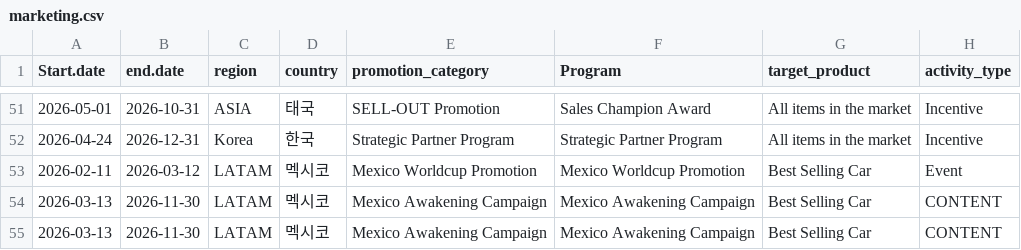
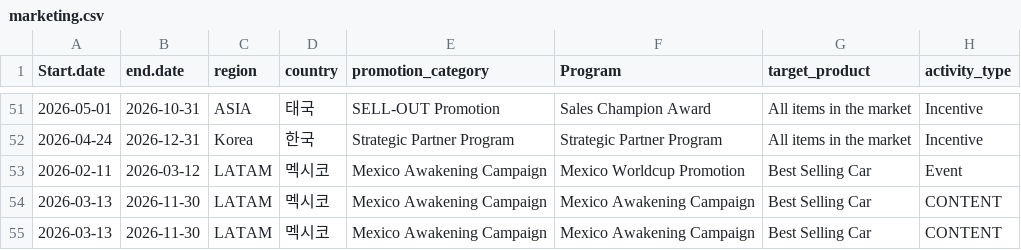
Before and after one commit to masterteamply-stack/choicekit-dashboard, a CSV file: marketing.csv, drawn as a sheet; only a part is shown, gaps mark what is left out; the diff names each change by its address in the sheet, - before the commit and + after, or states it on an @@ line.

Commit message:
LATAM campaigns: merge Mexico Worldcup into Mexico Awakening; CTR MarketFit from 2/11 all-orders
- Mexico Worldcup Promotion merged into Mexico Awakening Campaign (both LATAM/REFATRIX
  Strategic Partner Program): retagged 178 orders + 1 marketing row; config now counts
  ALL LATAM orders tagged Mexico Awakening (match_by sku, target_skus []).
  => merged: 942 orders $222,061, 21 customers, period 2/11~11/30, target $200K.
- CTR MarketFit Campaign: _EXPSTART 2026-03-01 -> 2026-02-11 (actual campaign start);
  config target_skus cleared so ALL tagged customer orders count to deadline.
  => 160 orders $159,881, 23 customers, from 2/11.
- Mexico Worldcup removed from config (only comment refs remain in index.html).

```diff
--- a/marketing.csv
+++ b/marketing.csv
-E53 (promotion_category): Mexico Worldcup Promotion
+E53 (promotion_category): Mexico Awakening Campaign
```
Also changed, not shown: 3 other files.
